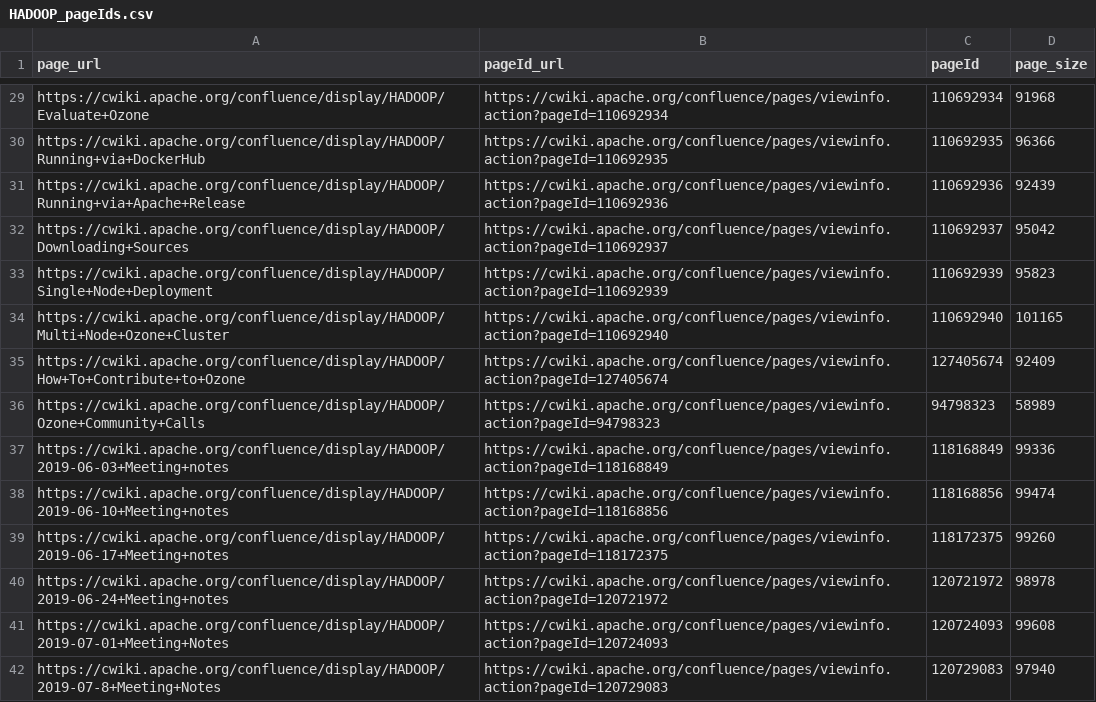
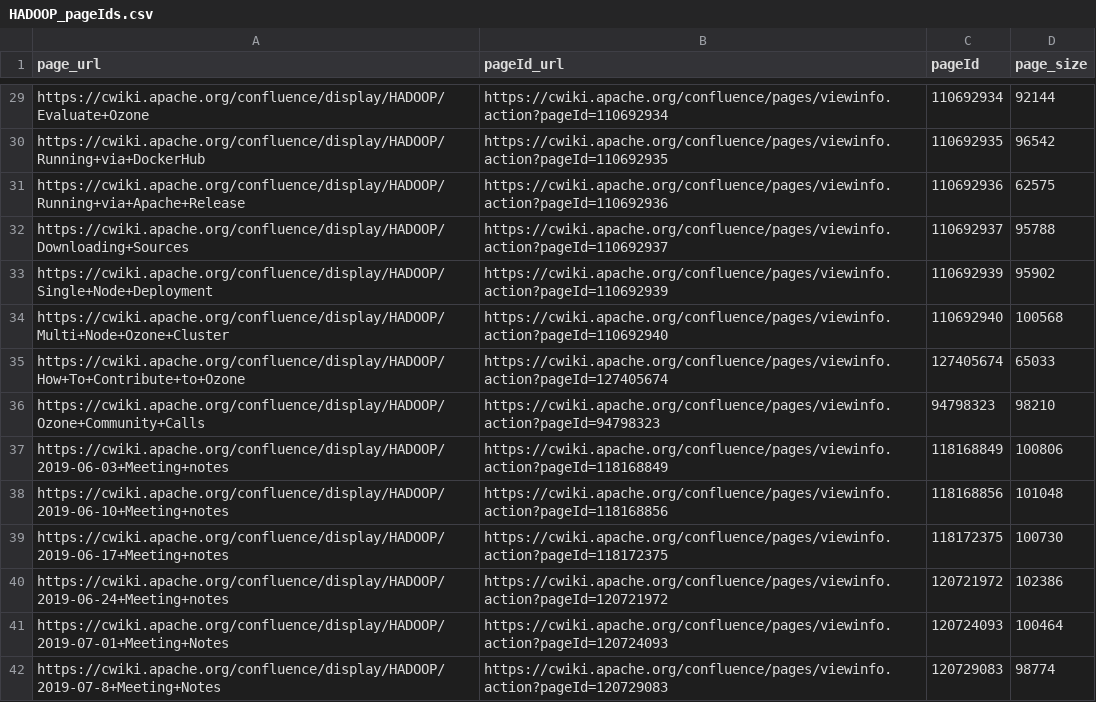
Before and after one commit to jazzwang/confluence-insight, a CSV file: sample-output/HADOOP_pageIds.csv, drawn as a sheet; only a part is shown, gaps mark what is left out; the diff covers the shown part only; the diff names each change by its address in the sheet, - before the commit and + after, or states it on an @@ line.

```diff
--- a/sample-output/HADOOP_pageIds.csv
+++ b/sample-output/HADOOP_pageIds.csv
-D29 (page_size): 91968
+D29 (page_size): 92144
-D30 (page_size): 96366
+D30 (page_size): 96542
-D31 (page_size): 92439
+D31 (page_size): 62575
-D32 (page_size): 95042
+D32 (page_size): 95788
-D33 (page_size): 95823
+D33 (page_size): 95902
-D34 (page_size): 101165
+D34 (page_size): 100568
-D35 (page_size): 92409
+D35 (page_size): 65033
-D36 (page_size): 58989
+D36 (page_size): 98210
-D37 (page_size): 99336
+D37 (page_size): 100806
-D38 (page_size): 99474
+D38 (page_size): 101048
-D39 (page_size): 99260
+D39 (page_size): 100730
-D40 (page_size): 98978
+D40 (page_size): 102386
-D41 (page_size): 99608
+D41 (page_size): 100464
-D42 (page_size): 97940
+D42 (page_size): 98774
```
Also changed, not shown: 3 added rows and 75 edited cells elsewhere in this file, sample-output/BIGTOP_pageIds.csv, sample-output/HADOOP_pageHistories.csv, 9 other files.
